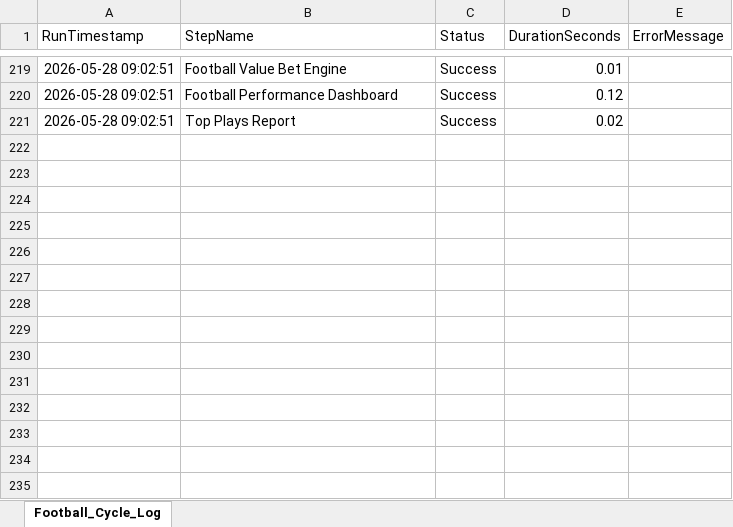
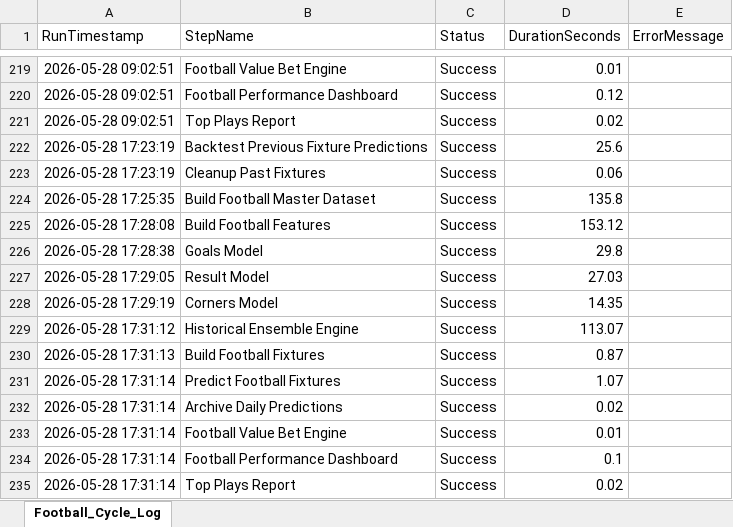
Before and after one commit to 19KabeloMadiga95/HexagrandHouse, an Excel workbook: data/football/logs/daily_football_cycle_log.xlsx, sheet Football_Cycle_Log, drawn as a sheet; only a part is shown, gaps mark what is left out; values as stored, in another font and other column widths than the file's, no borders; the diff names each change by its address in the sheet, - before the commit and + after, or states it on an @@ line.

```diff
--- a/data/football/logs/daily_football_cycle_log.xlsx (sheet Football_Cycle_Log)
+++ b/data/football/logs/daily_football_cycle_log.xlsx (sheet Football_Cycle_Log)
+row 222: 2026-05-28 17:23:19 | Backtest Previous Fixture Predictions | Success | 25.6
+row 223: 2026-05-28 17:23:19 | Cleanup Past Fixtures | Success | 0.06
+row 224: 2026-05-28 17:25:35 | Build Football Master Dataset | Success | 135.8
+row 225: 2026-05-28 17:28:08 | Build Football Features | Success | 153.12
+row 226: 2026-05-28 17:28:38 | Goals Model | Success | 29.8
+row 227: 2026-05-28 17:29:05 | Result Model | Success | 27.03
+row 228: 2026-05-28 17:29:19 | Corners Model | Success | 14.35
+row 229: 2026-05-28 17:31:12 | Historical Ensemble Engine | Success | 113.07
+row 230: 2026-05-28 17:31:13 | Build Football Fixtures | Success | 0.87
+row 231: 2026-05-28 17:31:14 | Predict Football Fixtures | Success | 1.07
+row 232: 2026-05-28 17:31:14 | Archive Daily Predictions | Success | 0.02
+row 233: 2026-05-28 17:31:14 | Football Value Bet Engine | Success | 0.01
+row 234: 2026-05-28 17:31:14 | Football Performance Dashboard | Success | 0.1
+row 235: 2026-05-28 17:31:14 | Top Plays Report | Success | 0.02
```
Also changed, not shown: data/exports/backtesting/lotto_model_comparison_backtest.xlsx, data/exports/backtesting/uk49s_model_comparison_backtest.xlsx, 55 other files.
